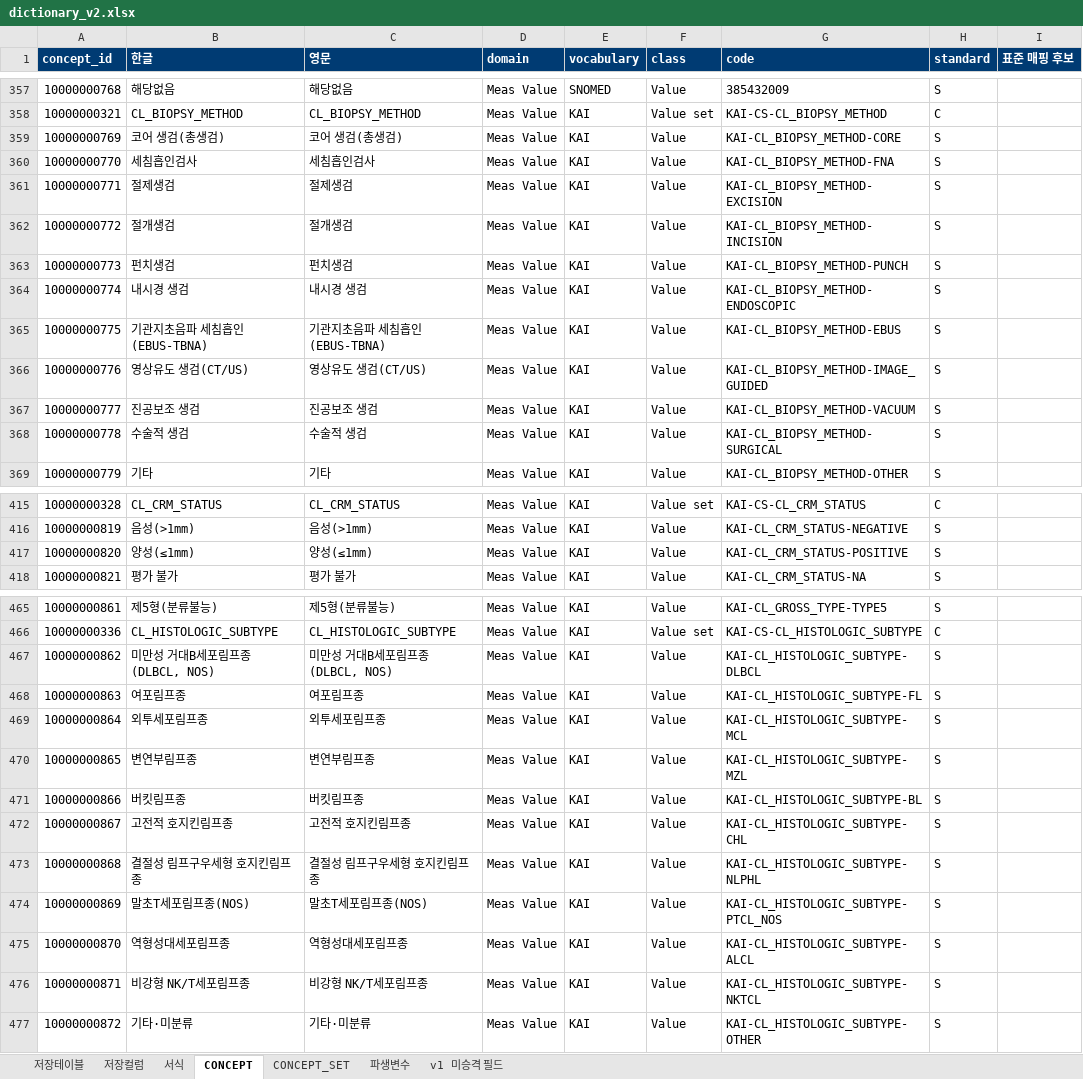
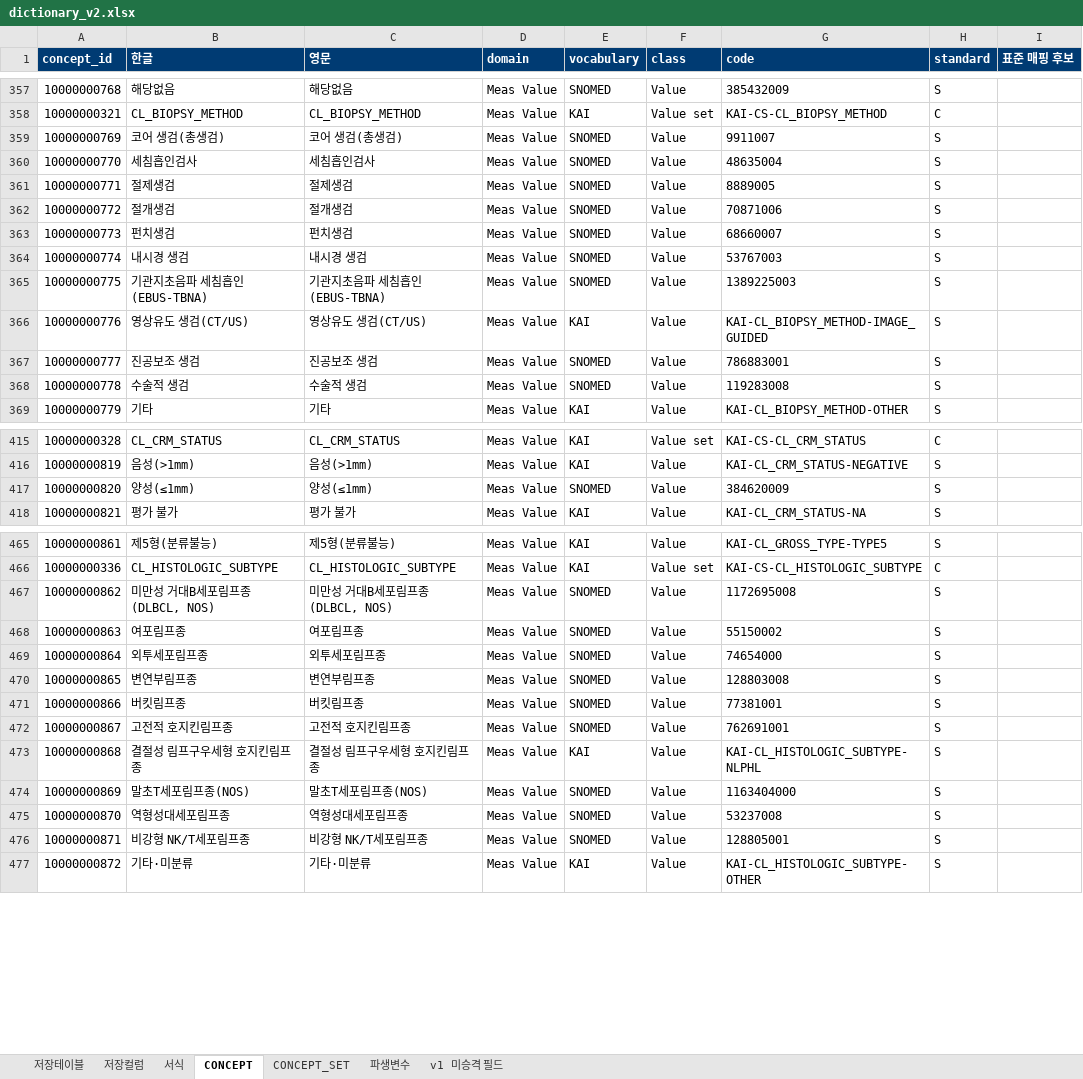
Before and after one commit to nanumspace/KAI_DQ_App, an Excel workbook: spec/v2/dictionary_v2.xlsx, sheet CONCEPT, drawn as a sheet; only a part is shown, gaps mark what is left out; values as stored, in another font and other column widths than the file's, no borders; the diff covers the shown part only; the diff names each change by its address in the sheet, - before the commit and + after, or states it on an @@ line.

```diff
--- a/spec/v2/dictionary_v2.xlsx (sheet CONCEPT)
+++ b/spec/v2/dictionary_v2.xlsx (sheet CONCEPT)
-E359:E365 (vocabulary): KAI
+E359:E365 (vocabulary): SNOMED
-G359 (code): KAI-CL_BIOPSY_METHOD-CORE
+G359 (code): 9911007
-G360 (code): KAI-CL_BIOPSY_METHOD-FNA
+G360 (code): 48635004
-G361 (code): KAI-CL_BIOPSY_METHOD-EXCISION
+G361 (code): 8889005
-G362 (code): KAI-CL_BIOPSY_METHOD-INCISION
+G362 (code): 70871006
-G363 (code): KAI-CL_BIOPSY_METHOD-PUNCH
+G363 (code): 68660007
-G364 (code): KAI-CL_BIOPSY_METHOD-ENDOSCOPIC
+G364 (code): 53767003
-G365 (code): KAI-CL_BIOPSY_METHOD-EBUS
+G365 (code): 1389225003
-E367:E368 (vocabulary): KAI
+E367:E368 (vocabulary): SNOMED
-G367 (code): KAI-CL_BIOPSY_METHOD-VACUUM
+G367 (code): 786883001
-G368 (code): KAI-CL_BIOPSY_METHOD-SURGICAL
+G368 (code): 119283008
-E417 (vocabulary): KAI
+E417 (vocabulary): SNOMED
-G417 (code): KAI-CL_CRM_STATUS-POSITIVE
+G417 (code): 384620009
-E467:E472 (vocabulary): KAI
+E467:E472 (vocabulary): SNOMED
-G467 (code): KAI-CL_HISTOLOGIC_SUBTYPE-DLBCL
+G467 (code): 1172695008
-G468 (code): KAI-CL_HISTOLOGIC_SUBTYPE-FL
+G468 (code): 55150002
-G469 (code): KAI-CL_HISTOLOGIC_SUBTYPE-MCL
+G469 (code): 74654000
-G470 (code): KAI-CL_HISTOLOGIC_SUBTYPE-MZL
+G470 (code): 128803008
-G471 (code): KAI-CL_HISTOLOGIC_SUBTYPE-BL
+G471 (code): 77381001
-G472 (code): KAI-CL_HISTOLOGIC_SUBTYPE-CHL
+G472 (code): 762691001
-E474:E476 (vocabulary): KAI
+E474:E476 (vocabulary): SNOMED
-G474 (code): KAI-CL_HISTOLOGIC_SUBTYPE-PTCL_NOS
+G474 (code): 1163404000
-G475 (code): KAI-CL_HISTOLOGIC_SUBTYPE-ALCL
+G475 (code): 53237008
-G476 (code): KAI-CL_HISTOLOGIC_SUBTYPE-NKTCL
+G476 (code): 128805001
```
Also changed, not shown: 42 edited cells elsewhere in this sheet, 5 other files.
